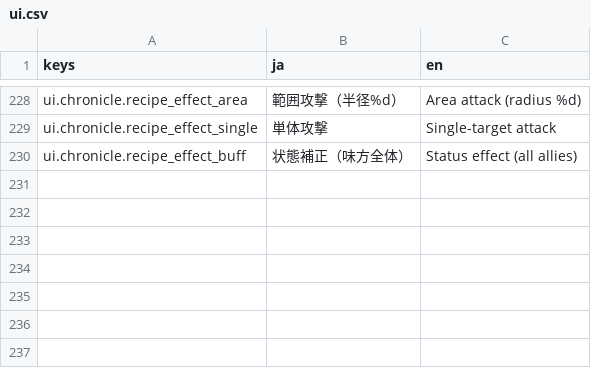
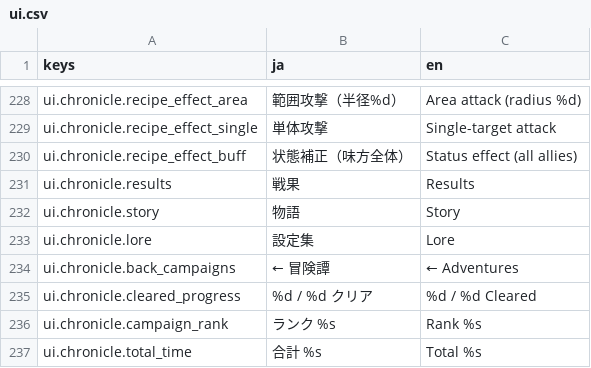
Before and after one commit to sway11466/senaris, a CSV file: godot/data/i18n/ui.csv, drawn as a sheet; only a part is shown, gaps mark what is left out.

```diff
--- a/godot/data/i18n/ui.csv
+++ b/godot/data/i18n/ui.csv
@@ -230 +230,8 @@ ui.chronicle.recipe_effect_single,単体攻撃,Single-target attack
 ui.chronicle.recipe_effect_buff,状態補正（味方全体）,Status effect (all allies)
+ui.chronicle.results,戦果,Results
+ui.chronicle.story,物語,Story
+ui.chronicle.lore,設定集,Lore
+ui.chronicle.back_campaigns,← 冒険譚,← Adventures
+ui.chronicle.cleared_progress,%d / %d クリア,%d / %d Cleared
+ui.chronicle.campaign_rank,ランク %s,Rank %s
+ui.chronicle.total_time,合計 %s,Total %s
```
Also changed, not shown: 1 other file.
